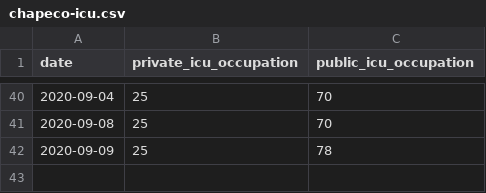
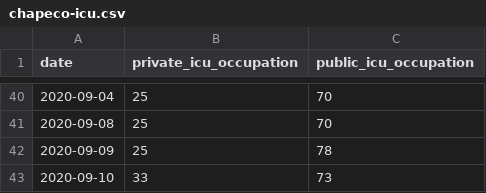
Before and after one commit to dpereira/covid19-xap, a CSV file: data/csv/chapeco-icu.csv, drawn as a sheet; only a part is shown, gaps mark what is left out; the diff names each change by its address in the sheet, - before the commit and + after, or states it on an @@ line.

Commit message:
Auto data update

```diff
--- a/data/csv/chapeco-icu.csv
+++ b/data/csv/chapeco-icu.csv
+row 43: 2020-09-10 | 33 | 73
```
